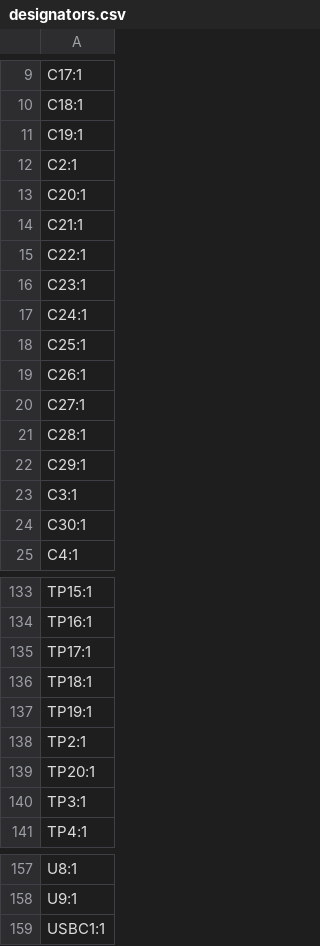
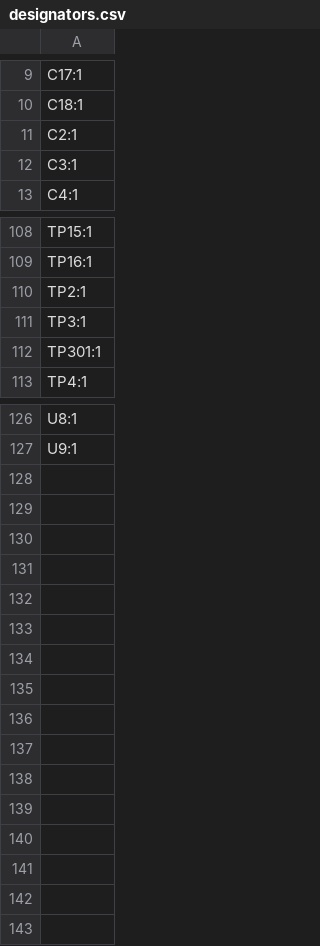
Before and after one commit to marmbrus/circuits, a CSV file: leds/hi_amp/production/designators.csv, drawn as a sheet; only a part is shown, gaps mark what is left out; removed rows and columns are numbered as before the commit, all else as after; the diff covers the shown part only; the diff names each change by its address in the sheet, - before the commit and + after, or states it on an @@ line.

```diff
--- a/leds/hi_amp/production/designators.csv
+++ b/leds/hi_amp/production/designators.csv
-row 11: C19:1
-row 13: C20:1
-row 14: C21:1
-row 15: C22:1
-row 16: C23:1
-row 17: C24:1
-row 18: C25:1
-row 19: C26:1
-row 20: C27:1
-row 21: C28:1
-row 22: C29:1
-row 24: C30:1
-row 135: TP17:1
-row 136: TP18:1
-row 137: TP19:1
-row 139: TP20:1
+row 112: TP301:1
-row 159: USBC1:1
```
Also changed, not shown: 4 added rows, 20 removed rows and 1 edited cell elsewhere in this file, leds/hi_amp/production/bom.csv, leds/hi_amp/production/positions.csv, 6 other files.
